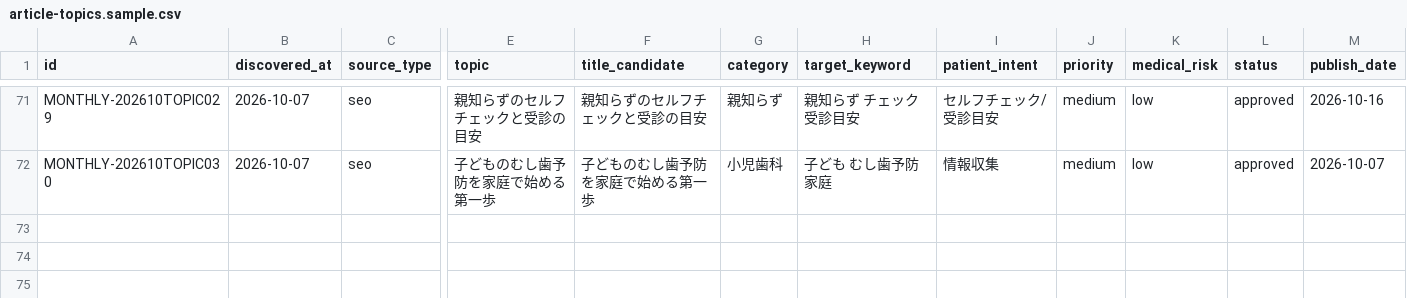
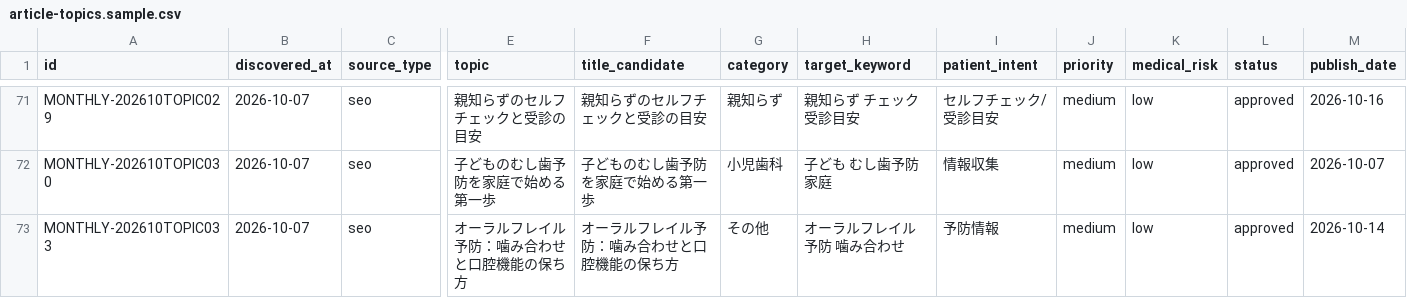
Before and after one commit to aisokai/aisoukai-media, a CSV file: data/article-topics.sample.csv, drawn as a sheet; only a part is shown, gaps mark what is left out; rows hold the shown columns only; the diff names each change by its address in the sheet, - before the commit and + after, or states it on an @@ line.

Commit message:
update topic candidate: 2026-10-topic-033 selected

```diff
--- a/data/article-topics.sample.csv
+++ b/data/article-topics.sample.csv
+row 73: MONTHLY-202610TOPIC033 | 2026-10-07 | seo | オーラルフレイル予防：噛み合わせと口腔機能の保ち方 | オーラルフレイル予防：噛み合わせと口腔機能の保ち方 | その他 | オーラルフレイル 予防 噛み合わせ | 予防情報 | medium | low | approved | 2026-10-14
```
Also changed, not shown: 2 other files.
